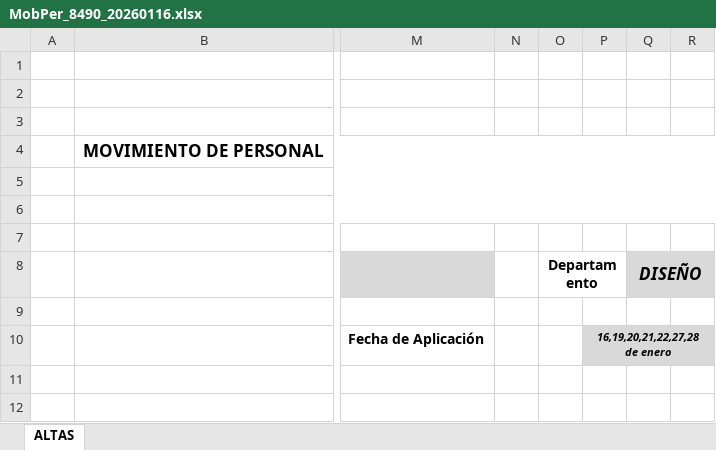
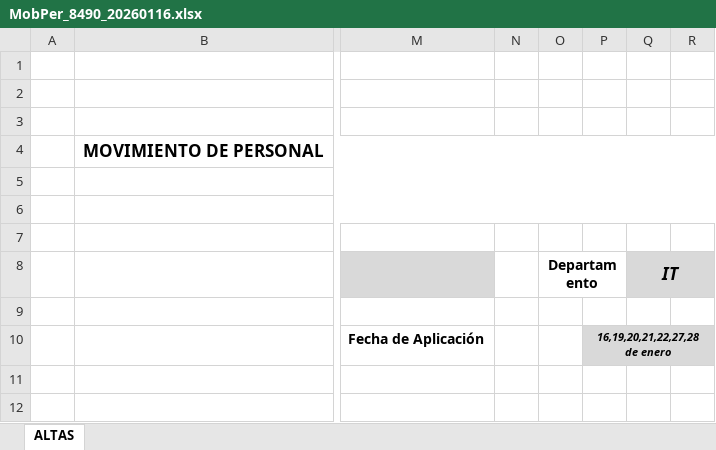
Before and after one commit to ezraidenn/DEBUGBI0, an Excel workbook: webapp/output/mobper/MobPer_8490_20260116.xlsx, sheet ALTAS, drawn as a sheet; only a part is shown, gaps mark what is left out; values as stored, in another font and other column widths than the file's, no borders; charts and pictures not drawn; the diff names each change by its address in the sheet, - before the commit and + after, or states it on an @@ line.

```diff
--- a/webapp/output/mobper/MobPer_8490_20260116.xlsx (sheet ALTAS)
+++ b/webapp/output/mobper/MobPer_8490_20260116.xlsx (sheet ALTAS)
-Q8: DISEÑO
+Q8: IT
```
Also changed, not shown: 6 other files.
